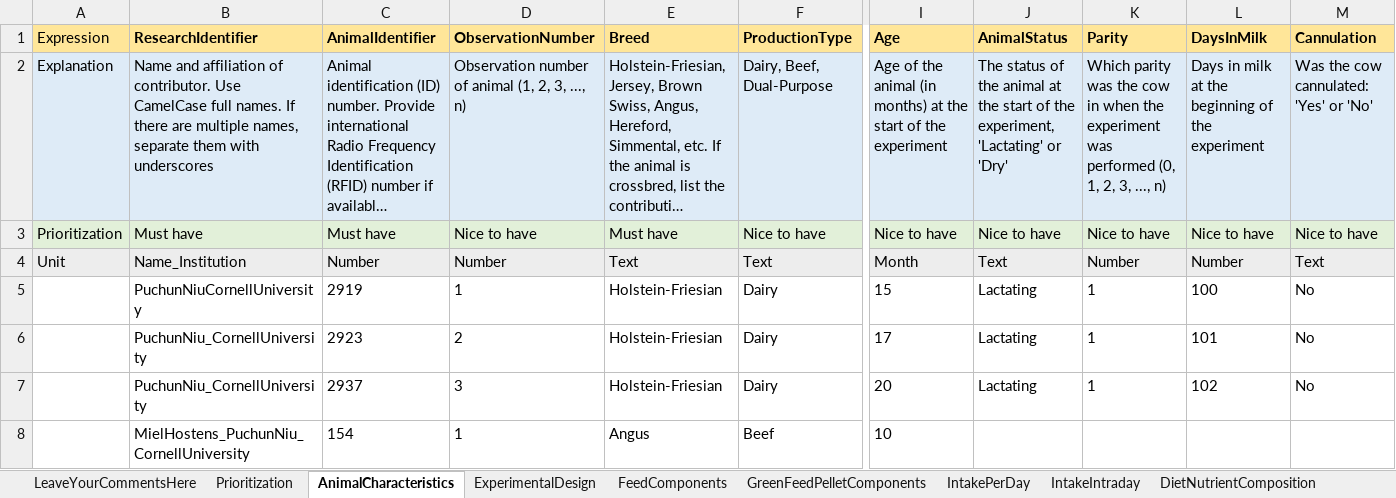
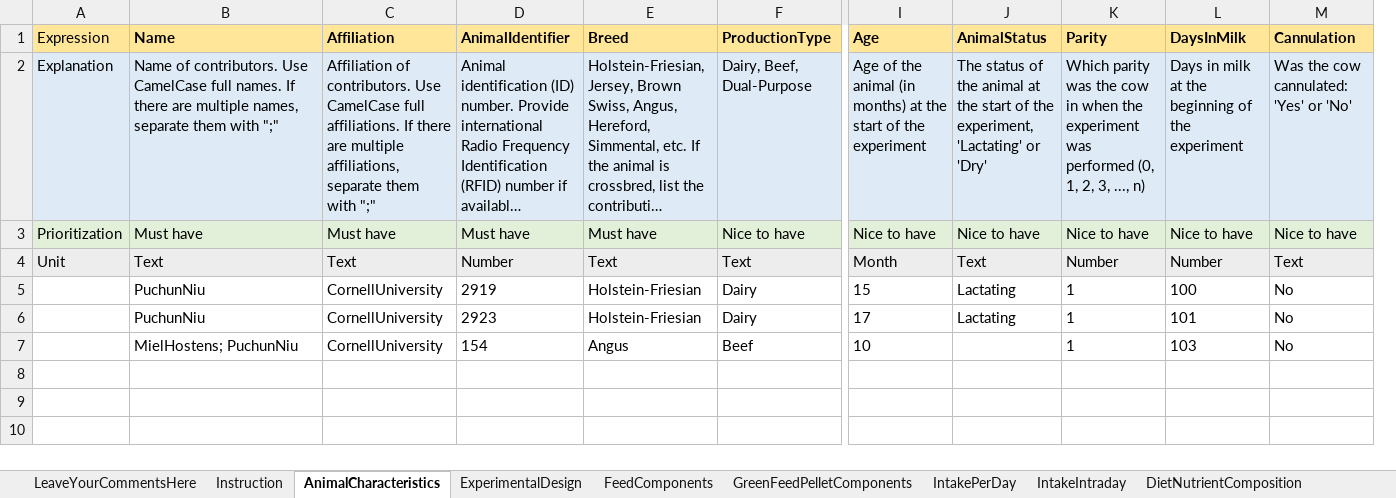
Before and after one commit to gems-project/data-entry-template, an Excel workbook: Data_Entry_Template.xlsx, sheet AnimalCharacteristics, drawn as a sheet; only a part is shown, gaps mark what is left out; long unchanged cells end in …; values as stored, in another font and other column widths than the file's, no borders; removed rows and columns are numbered as before the commit, all else as after; rows hold the shown columns only; the diff names each change by its address in the sheet, - before the commit and + after, or states it on an @@ line.

```diff
--- a/Data_Entry_Template.xlsx (sheet AnimalCharacteristics)
+++ b/Data_Entry_Template.xlsx (sheet AnimalCharacteristics)
-sheet tab: Prioritization
+sheet tab: Instruction
+column C (Affiliation), rows 2-7: Affiliation of contributors. Use CamelCase full affiliations. If there are multiple affiliations, separate them with ";" | Must have | Text | CornellUniversity | CornellUniversity | CornellUniversity
-column D (ObservationNumber), rows 2-6: Observation number of animal (1, 2, 3, ..., n) | Nice to have | Number | 1 | 2; row 8: 1
-B1: ResearchIdentifier
+B1: Name
-B2 (Name): Name and affiliation of contributor. Use CamelCase full names. If there are multiple names, separate them with underscores
+B2 (Name): Name of contributors. Use CamelCase full names. If there are multiple names, separate them with ";"
-B4 (Name): Name_Institution
+B4 (Name): Text
-B5 (Name): PuchunNiuCornellUniversity
+B5 (Name): PuchunNiu
-B6 (Name): PuchunNiu_CornellUniversity
+B6 (Name): PuchunNiu
-row 7:  | PuchunNiu_CornellUniversity | 2937 | 3 | Holstein-Friesian | Dairy | 20 | Lactating | 1 | 102 | No
-B7 (Name): MielHostens_PuchunNiu_CornellUniversity
+B7 (Name): MielHostens; PuchunNiu
-K7 (Parity): (empty)
+K7 (Parity): 1
-L7 (DaysInMilk): (empty)
+L7 (DaysInMilk): 103
-M7 (Cannulation): (empty)
+M7 (Cannulation): No
```
Also changed, not shown: sheet ExperimentalDesign, sheet FeedComponents, sheet Milk, sheet GreenFeedPelletComponents, sheet GreenFeedGasMeasurement, sheet RespirationChamberSettings, 9 more sheets.
